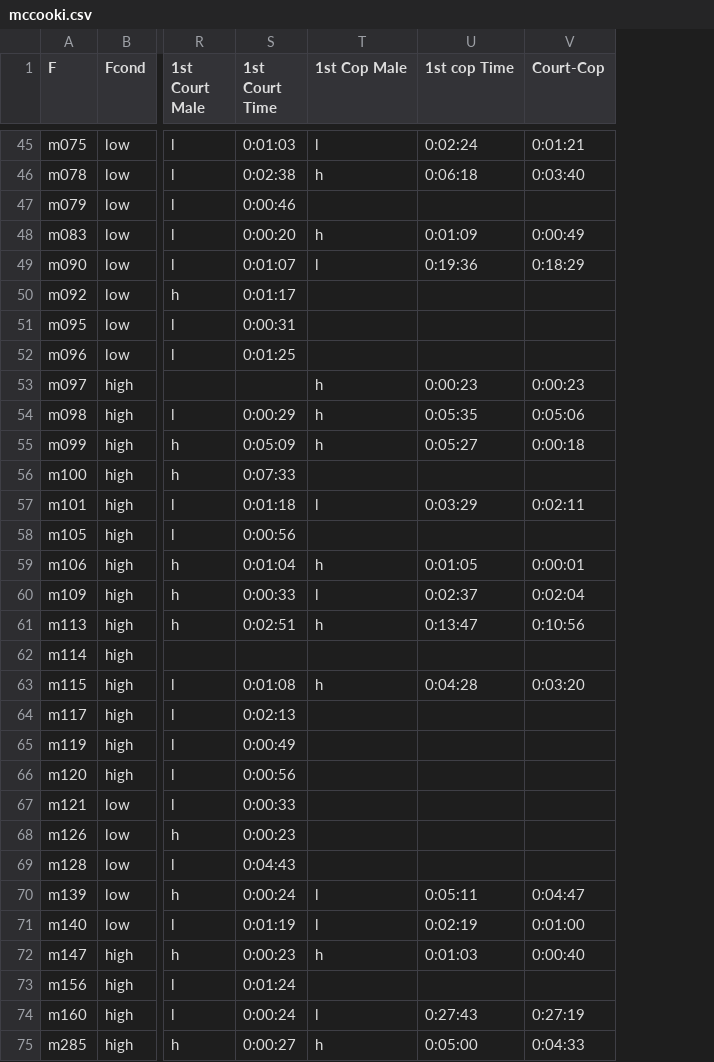
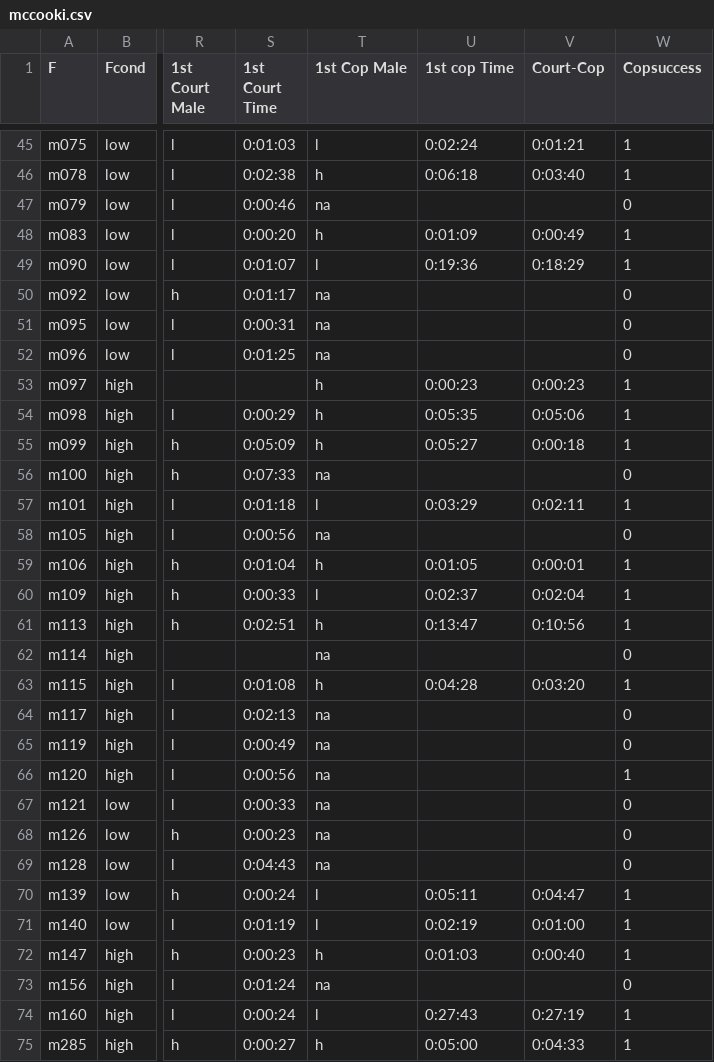
Before and after one commit to YihangPark/BIOS967_PARK, a CSV file: data/mccooki.csv, drawn as a sheet; only a part is shown, gaps mark what is left out; the diff covers the shown part only; the diff names each change by its address in the sheet, - before the commit and + after, or states it on an @@ line.

```diff
--- a/data/mccooki.csv
+++ b/data/mccooki.csv
+column W (Copsuccess), rows 45-75: 1 | 1 | 0 | 1 | 1 | 0 | 0 | 0 | 1 | 1 | 1 | 0 | 1 | 0 | 1 | 1 | 1 | 0 | 1 | 0 | 0 | 1 | 0 | 0 | 0 | 1 | 1 | 1 | 0 | 1 | 1
-T47 (1st Cop Male): (empty)
+T47 (1st Cop Male): na
-T50:T52 (1st Cop Male): (empty)
+T50:T52 (1st Cop Male): na
-T56 (1st Cop Male): (empty)
+T56 (1st Cop Male): na
-T58 (1st Cop Male): (empty)
+T58 (1st Cop Male): na
-T62 (1st Cop Male): (empty)
+T62 (1st Cop Male): na
-T64:T69 (1st Cop Male): (empty)
+T64:T69 (1st Cop Male): na
-T73 (1st Cop Male): (empty)
+T73 (1st Cop Male): na
```
Also changed, not shown: 39 edited cells elsewhere in this file, 2 other files.
